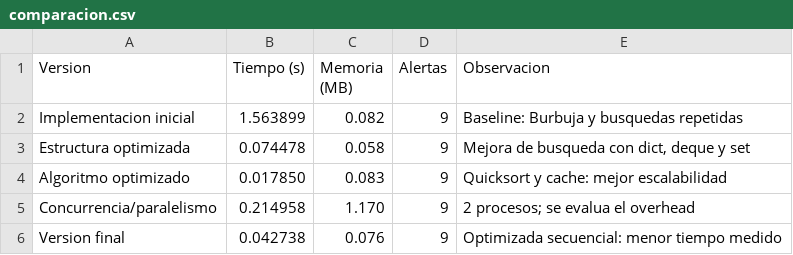
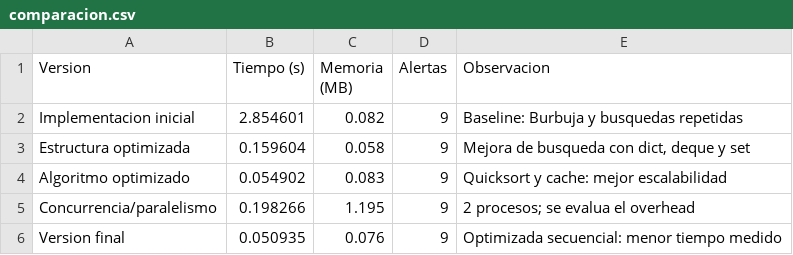
Before and after one commit to Alesso-Chiavarino/PE, a CSV file: parcial_2/resultados/comparacion.csv, drawn as a sheet.

```diff
--- a/parcial_2/resultados/comparacion.csv
+++ b/parcial_2/resultados/comparacion.csv
@@ -1,6 +1,6 @@
 Version,Tiempo (s),Memoria (MB),Alertas,Observacion
-Implementacion inicial,1.563899,0.082,9,Baseline: Burbuja y busquedas repetidas
-Estructura optimizada,0.074478,0.058,9,"Mejora de busqueda con dict, deque y set"
-Algoritmo optimizado,0.017850,0.083,9,Quicksort y cache: mejor escalabilidad
-Concurrencia/paralelismo,0.214958,1.170,9,2 procesos; se evalua el overhead
-Version final,0.042738,0.076,9,Optimizada secuencial: menor tiempo medido
+Implementacion inicial,2.854601,0.082,9,Baseline: Burbuja y busquedas repetidas
+Estructura optimizada,0.159604,0.058,9,"Mejora de busqueda con dict, deque y set"
+Algoritmo optimizado,0.054902,0.083,9,Quicksort y cache: mejor escalabilidad
+Concurrencia/paralelismo,0.198266,1.195,9,2 procesos; se evalua el overhead
+Version final,0.050935,0.076,9,Optimizada secuencial: menor tiempo medido
```
Also changed, not shown: 32 other files.
